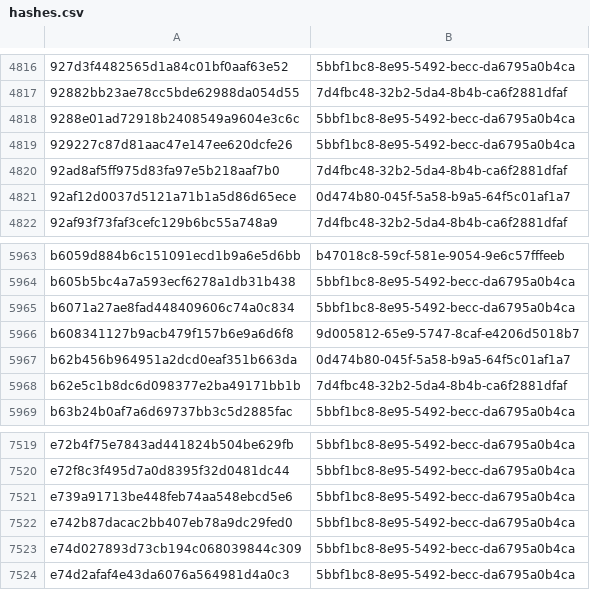
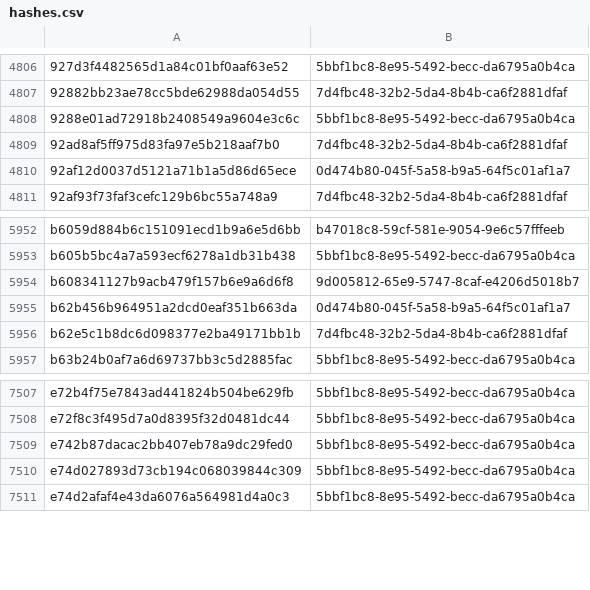
Before and after one commit to AliceGrey/c2magnet-feed, a CSV file: misp/hashes.csv, drawn as a sheet; only a part is shown, gaps mark what is left out; the diff covers the shown part only.

```diff
--- a/misp/hashes.csv
+++ b/misp/hashes.csv
@@ -4818,3 +4808,2 @@
 9288e01ad72918b2408549a9604e3c6c,5bbf1bc8-8e95-5492-becc-da6795a0b4ca
-929227c87d81aac47e147ee620dcfe26,5bbf1bc8-8e95-5492-becc-da6795a0b4ca
 92ad8af5ff975d83fa97e5b218aaf7b0,7d4fbc48-32b2-5da4-8b4b-ca6f2881dfaf
@@ -5964,3 +5953,2 @@ b6059d884b6c151091ecd1b9a6e5d6bb,b47018c8-59cf-581e-9054-9e6c57fffeeb
 b605b5bc4a7a593ecf6278a1db31b438,5bbf1bc8-8e95-5492-becc-da6795a0b4ca
-b6071a27ae8fad448409606c74a0c834,5bbf1bc8-8e95-5492-becc-da6795a0b4ca
 b608341127b9acb479f157b6e9a6d6f8,9d005812-65e9-5747-8caf-e4206d5018b7
@@ -7520,3 +7508,2 @@ e72b4f75e7843ad441824b504be629fb,5bbf1bc8-8e95-5492-becc-da6795a0b4ca
 e72f8c3f495d7a0d8395f32d0481dc44,5bbf1bc8-8e95-5492-becc-da6795a0b4ca
-e739a91713be448feb74aa548ebcd5e6,5bbf1bc8-8e95-5492-becc-da6795a0b4ca
 e742b87dacac2bb407eb78a9dc29fed0,5bbf1bc8-8e95-5492-becc-da6795a0b4ca
```
Also changed, not shown: 10 removed rows elsewhere in this file, 31 other files.
